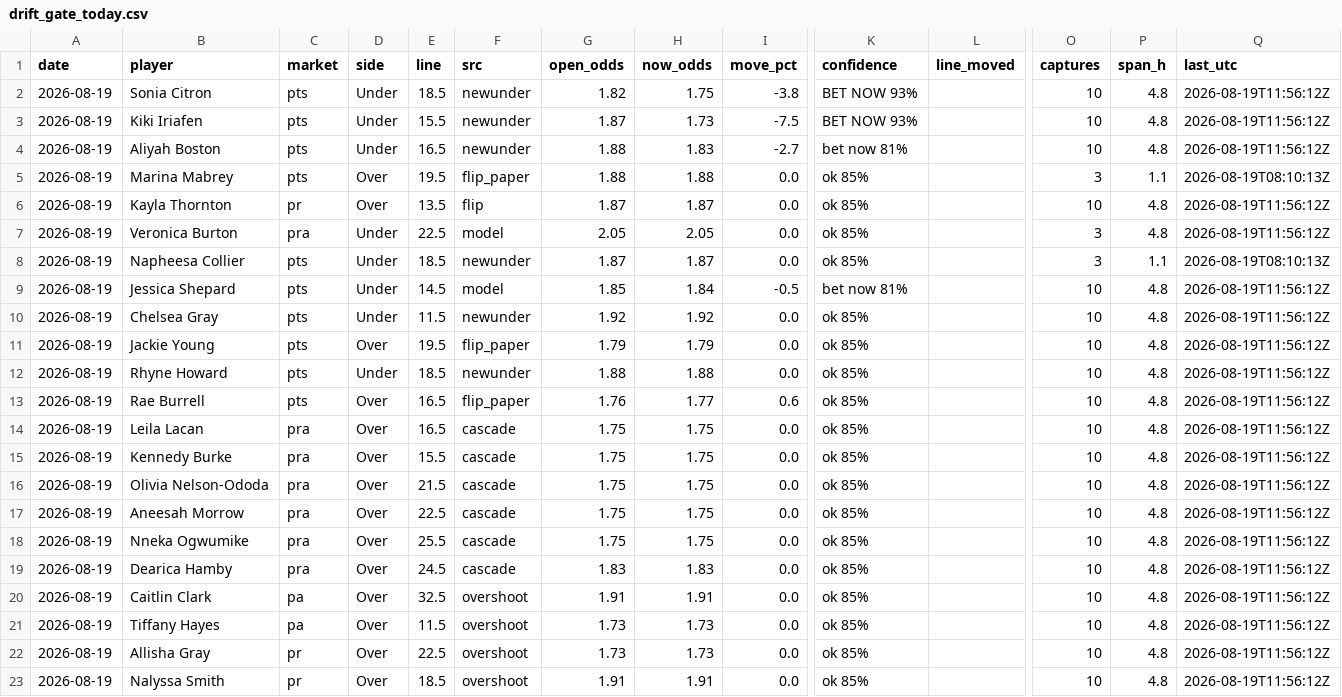
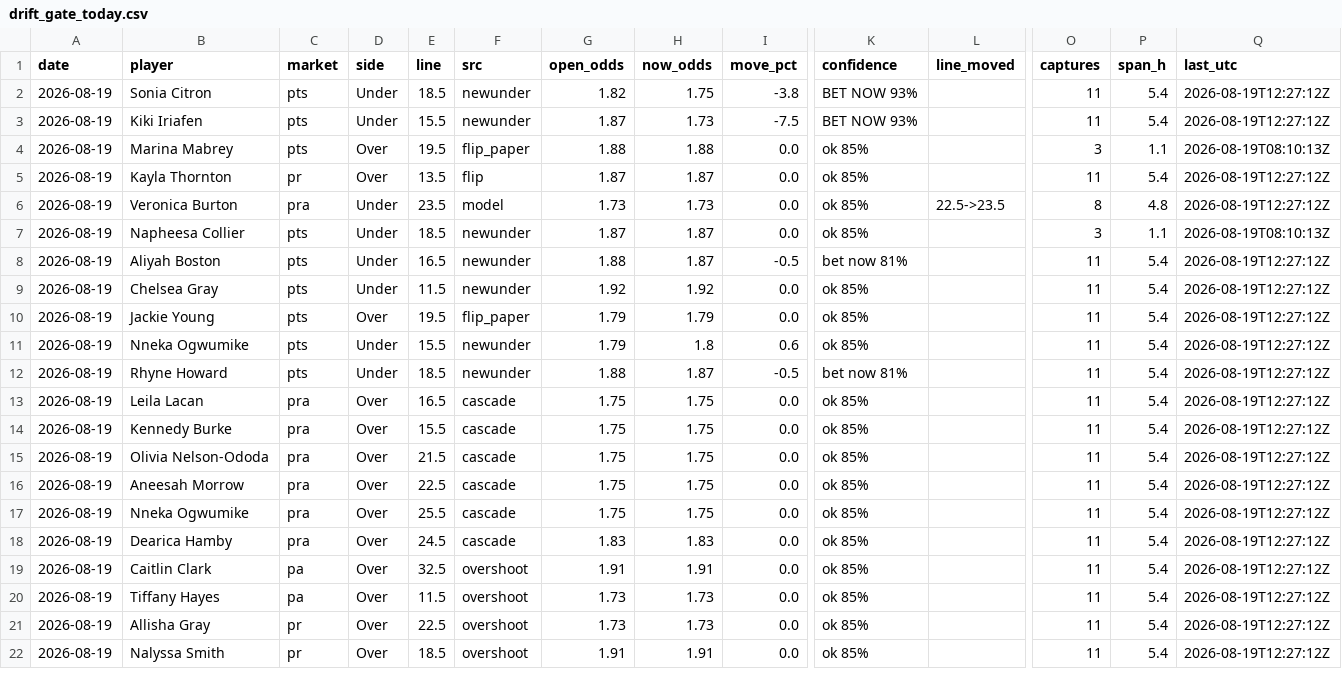
Before and after one commit to JollyChenn/wnba-line-capture, a CSV file: drift_gate_today.csv, drawn as a sheet; only a part is shown, gaps mark what is left out; removed rows and columns are numbered as before the commit, all else as after; rows hold the shown columns only; the diff covers the shown part only; the diff names each change by its address in the sheet, - before the commit and + after, or states it on an @@ line.

```diff
--- a/drift_gate_today.csv
+++ b/drift_gate_today.csv
-O2:O3 (captures): 10
+O2:O3 (captures): 11
-P2:P3 (span_h): 4.8
+P2:P3 (span_h): 5.4
-Q2:Q3 (last_utc): 2026-08-19T11:56:12Z
+Q2:Q3 (last_utc): 2026-08-19T12:27:12Z
-row 4: 2026-08-19 | Aliyah Boston | pts | Under | 16.5 | newunder | 1.88 | 1.83 | -2.7 | bet now 81% |  | 10 | 4.8 | 2026-08-19T11:56:12Z
-O5 (captures): 10
+O5 (captures): 11
-P5 (span_h): 4.8
+P5 (span_h): 5.4
-Q5:Q6 (last_utc): 2026-08-19T11:56:12Z
+Q5:Q6 (last_utc): 2026-08-19T12:27:12Z
-E6 (line): 22.5
+E6 (line): 23.5
-G6 (open_odds): 2.05
+G6 (open_odds): 1.73
-H6 (now_odds): 2.05
+H6 (now_odds): 1.73
-L6 (line_moved): (empty)
+L6 (line_moved): 22.5->23.5
-O6 (captures): 3
+O6 (captures): 8
-B8 (player): Jessica Shepard
+B8 (player): Aliyah Boston
-E8 (line): 14.5
+E8 (line): 16.5
-F8 (src): model
+F8 (src): newunder
-G8 (open_odds): 1.85
+G8 (open_odds): 1.88
-H8 (now_odds): 1.84
+H8 (now_odds): 1.87
-O8:O10 (captures): 10
+O8:O10 (captures): 11
-P8:P10 (span_h): 4.8
+P8:P10 (span_h): 5.4
-Q8:Q10 (last_utc): 2026-08-19T11:56:12Z
+Q8:Q10 (last_utc): 2026-08-19T12:27:12Z
+row 11: 2026-08-19 | Nneka Ogwumike | pts | Under | 15.5 | newunder | 1.79 | 1.8 | 0.6 | ok 85% |  | 11 | 5.4 | 2026-08-19T12:27:12Z
-H12 (now_odds): 1.88
+H12 (now_odds): 1.87
-I12 (move_pct): 0.0
+I12 (move_pct): -0.5
-K12 (confidence): ok 85%
+K12 (confidence): bet now 81%
-O12 (captures): 10
+O12 (captures): 11
-P12 (span_h): 4.8
+P12 (span_h): 5.4
-Q12 (last_utc): 2026-08-19T11:56:12Z
+Q12 (last_utc): 2026-08-19T12:27:12Z
-row 13: 2026-08-19 | Rae Burrell | pts | Over | 16.5 | flip_paper | 1.76 | 1.77 | 0.6 | ok 85% |  | 10 | 4.8 | 2026-08-19T11:56:12Z
-O13:O22 (captures): 10
+O13:O22 (captures): 11
-P13:P22 (span_h): 4.8
+P13:P22 (span_h): 5.4
-Q13:Q22 (last_utc): 2026-08-19T11:56:12Z
+Q13:Q22 (last_utc): 2026-08-19T12:27:12Z
```
Also changed, not shown: 2 added rows and 30 edited cells elsewhere in this file, fade_paper.csv, 5 other files.
